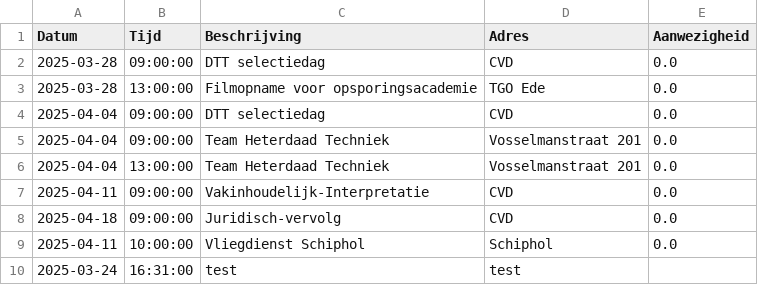
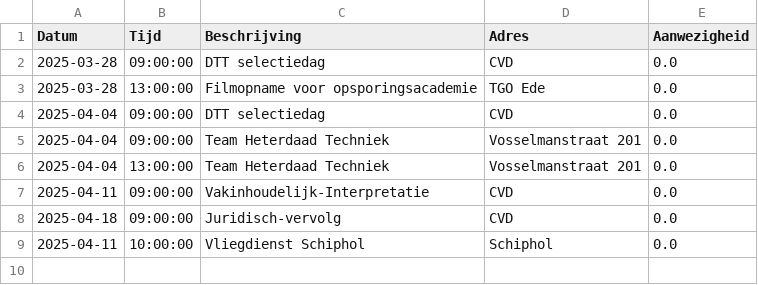
Before and after one commit to EvaHuisman/stunning-cashew, a CSV file: planning.csv, drawn as a sheet; the diff names each change by its address in the sheet, - before the commit and + after, or states it on an @@ line.

Commit message:
Update CSV planning.csv

```diff
--- a/planning.csv
+++ b/planning.csv
-row 10: 2025-03-24 | 16:31:00 | test | test
```
